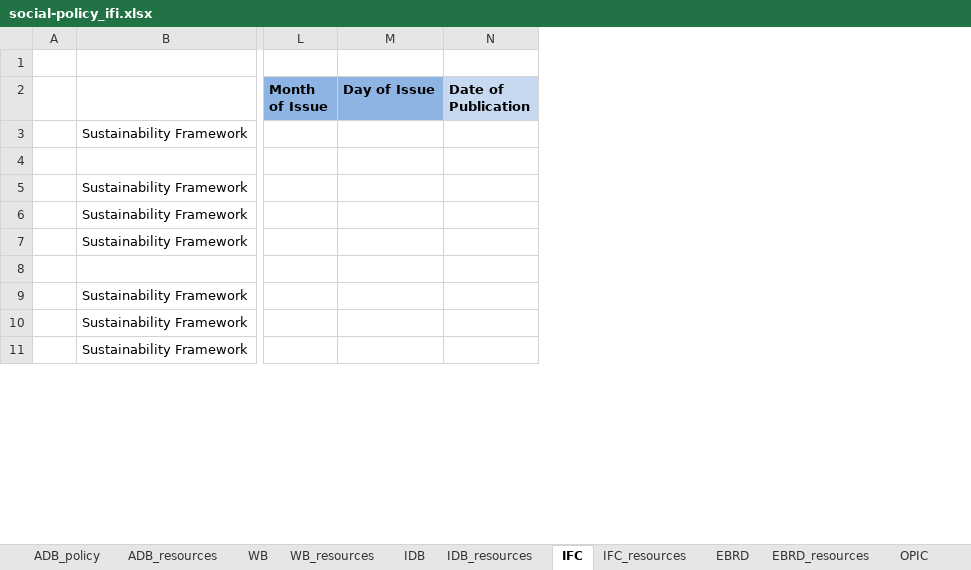
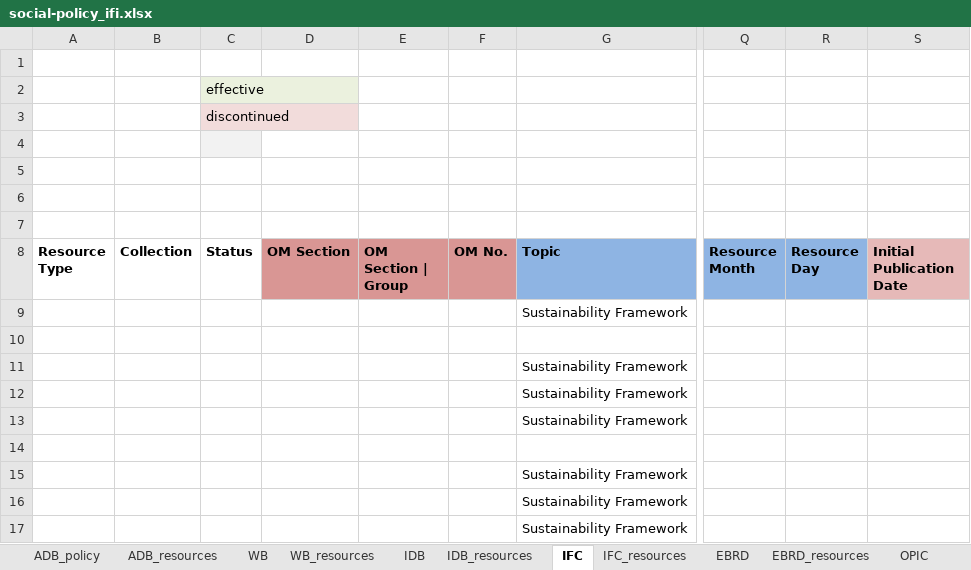
Before and after one commit to aaronkyle/social-development, an Excel workbook: context/social-policy_ifi.xlsx, sheet IFC, drawn as a sheet; only a part is shown, gaps mark what is left out; values as stored, in another font and other column widths than the file's, no borders; removed rows and columns are numbered as before the commit, all else as after; rows hold the shown columns only; the diff covers the shown part only; the diff names each change by its address in the sheet, - before the commit and + after, or states it on an @@ line.

Commit message:
mid-progress: consolidating materials for World Bank, extending list of resources

```diff
--- a/context/social-policy_ifi.xlsx (sheet IFC)
+++ b/context/social-policy_ifi.xlsx (sheet IFC)
-column A, empty
+column A (Resource Type), empty
+column B (Collection), empty
+column C (Status), empty
+column D (OM Section), empty
+column E (OM Section | Group), empty
+column F (OM No.), empty
-column L (Month of Issue), empty
-column M (Day of Issue), empty
-column N (Date of Publication), empty
+column Q (Resource Month), empty
+column R (Resource Day), empty
+column S (Initial Publication Date), empty
+row 2:  |  | effective
+row 3:  |  | discontinued
+row 4: (empty)
+row 5: (empty)
+row 6: (empty)
+row 7: (empty)
-G8: (empty)
+G8: Topic
-G8 fill: none
+G8 fill: #8EB4E3
```
Also changed, not shown: 1 edited cell elsewhere in this sheet, sheet WB, sheet WB_resources, sheet ADB_resources, sheet EBRD_resources, sheet OPIC, sheet IDB, 5 more sheets.
